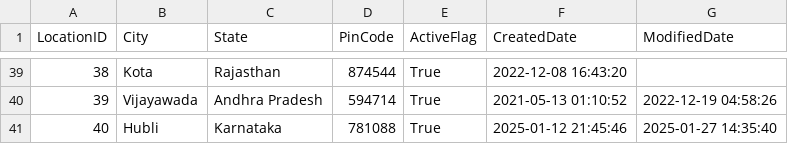
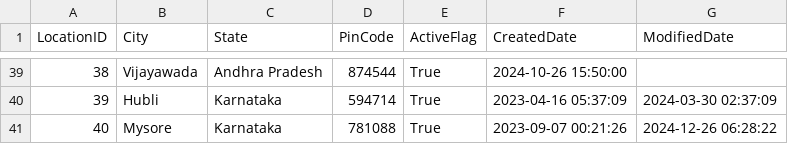
Before and after one commit to AkshSurani/Data_Generation, a CSV file: Main/data1/location.csv, drawn as a sheet; only a part is shown, gaps mark what is left out; the diff covers the shown part only.

```diff
--- a/Main/data1/location.csv
+++ b/Main/data1/location.csv
@@ -39,3 +39,3 @@ LocationID,City,State,PinCode,ActiveFlag,CreatedDate,ModifiedDate
-38,Kota,Rajasthan,874544,True,2022-12-08 16:43:20,
-39,Vijayawada,Andhra Pradesh,594714,True,2021-05-13 01:10:52,2022-12-19 04:58:26
-40,Hubli,Karnataka,781088,True,2025-01-12 21:45:46,2025-01-27 14:35:40
+38,Vijayawada,Andhra Pradesh,874544,True,2024-10-26 15:50:00,
+39,Hubli,Karnataka,594714,True,2023-04-16 05:37:09,2024-03-30 02:37:09
+40,Mysore,Karnataka,781088,True,2023-09-07 00:21:26,2024-12-26 06:28:22
```
Also changed, not shown: 64 edited cells elsewhere in this file, 30 other files.
